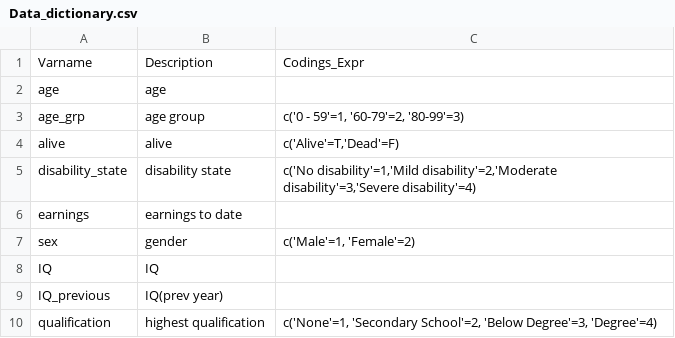
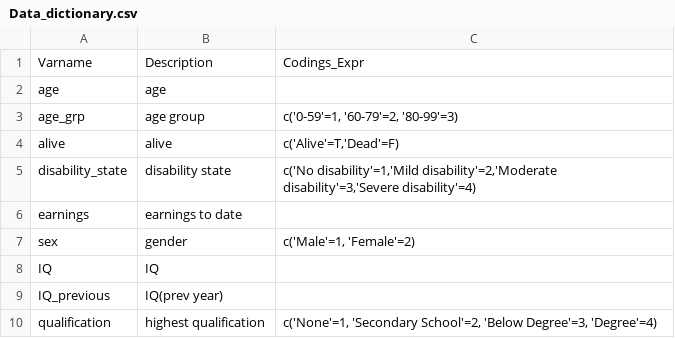
Before and after one commit to compassresearchcentre/simario, a CSV file: src/demo/data/base/Data_dictionary.csv, drawn as a sheet.

Commit message:
strip lvl suffix from varname in applyAllCatAdjustmentsToSimframe(). Tidy up original modifyProps(). Fix ordering of categories in run_results (by changes to table.grpby_BCASO()).  Load library(Hmisc). Change the name of function loadDemoPropensities2() to loadDemoPropensities().

```diff
--- a/src/demo/data/base/Data_dictionary.csv
+++ b/src/demo/data/base/Data_dictionary.csv
@@ -2,3 +2,3 @@ Varname,Description,Codings_Expr
 age,age,
-age_grp,age group,"c('0 - 59'=1, '60-79'=2, '80-99'=3)"
+age_grp,age group,"c('0-59'=1, '60-79'=2, '80-99'=3)"
 alive,alive,"c('Alive'=T,'Dead'=F)"
```
Also changed, not shown: 7 other files.
